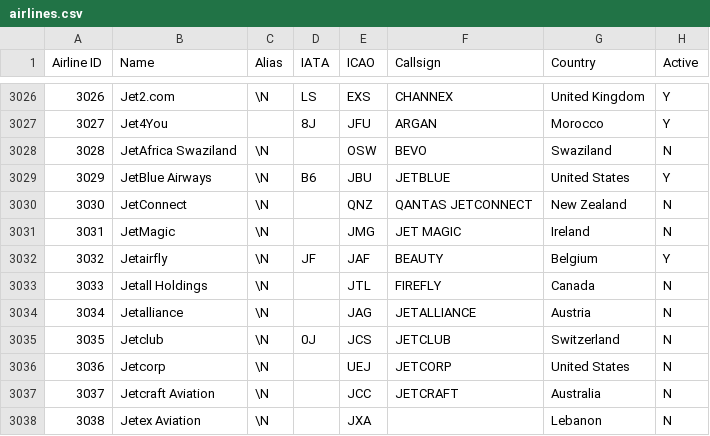
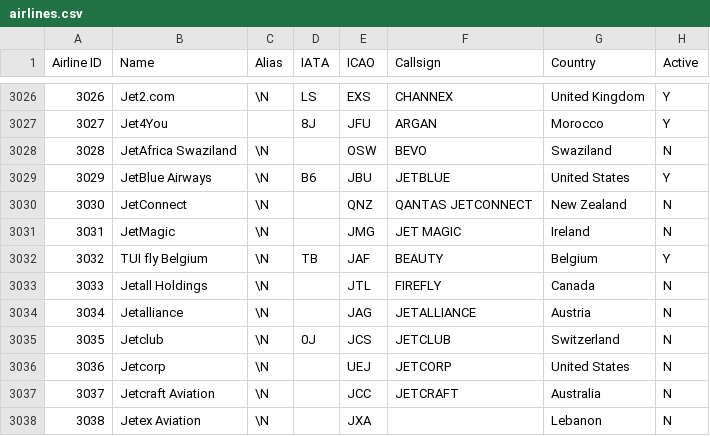
Before and after one commit to odexvy/FlightsDataBase, a CSV file: database/airlines.csv, drawn as a sheet; only a part is shown, gaps mark what is left out.

Commit message:
Update TUI fly Belgium

```diff
--- a/database/airlines.csv
+++ b/database/airlines.csv
@@ -3031,3 +3031,3 @@ Airline ID,Name,Alias,IATA,ICAO,Callsign,Country,Active
 3031,JetMagic,\N,,JMG,JET MAGIC,Ireland,N
-3032,Jetairfly,\N,JF,JAF,BEAUTY,Belgium,Y
+3032,TUI fly Belgium,\N,TB,JAF,BEAUTY,Belgium,Y
 3033,Jetall Holdings,\N,,JTL,FIREFLY,Canada,N
```
